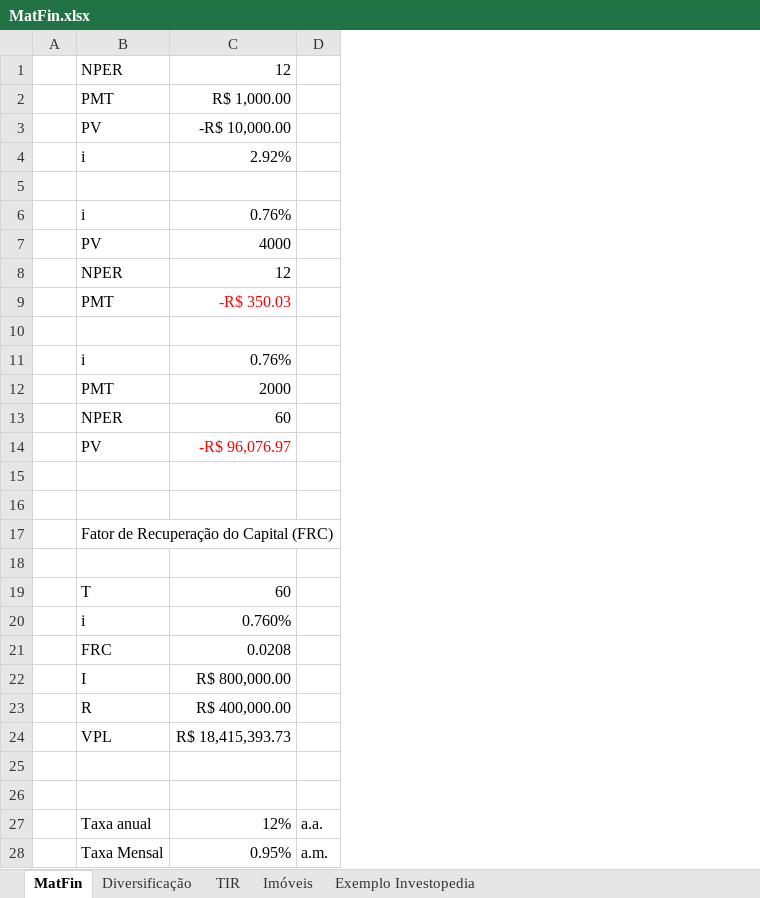
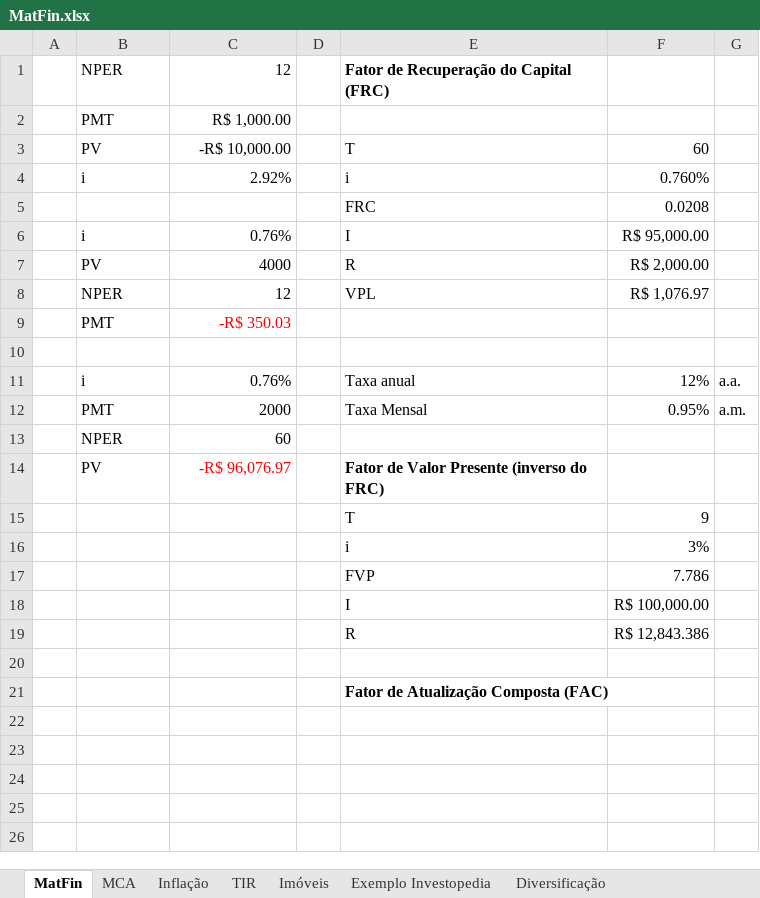
Before and after one commit to lfpdroubi/AvaliacaoAlugueis, an Excel workbook: refs/MatFin.xlsx, sheet MatFin, drawn as a sheet; values as stored, in another font and other column widths than the file's, no borders; removed rows and columns are numbered as before the commit, all else as after; the diff names each change by its address in the sheet, - before the commit and + after, or states it on an @@ line.

```diff
--- a/refs/MatFin.xlsx (sheet MatFin)
+++ b/refs/MatFin.xlsx (sheet MatFin)
+sheet tab: MCA
+sheet tab: Inflação
@@ sheet tab order changed: MatFin | MCA | Inflação | TIR | Imóveis | Exemplo Investopedia | Diversificação @@
+column D, empty
+column E, rows 1-19: Fator de Recuperação do Capital (FRC) |  | T | i | FRC | I | R | VPL |  |  | Taxa anual | Taxa Mensal |  | Fator de Valor Presente (inverso do FRC) | T | i | FVP | I | R
+column F, rows 3-19: 60 | 0.760% | 0.0208 | R$ 95,000.00 | R$ 2,000.00 | R$ 1,076.97 |  |  | 12% | 0.95% |  |  | 9 | 3% | 7.786 | R$ 100,000.00 | R$ 12,843.386
-row 5: (empty)
+row 5:  |  |  |  | FRC | 0.0208
-G11: (empty)
+G11: a.a.
-G12: (empty)
+G12: a.m.
-row 15: (empty)
+row 15:  |  |  |  | T | 9
-row 16: (empty)
+row 16:  |  |  |  | i | 3%
-row 17:  | Fator de Recuperação do Capital (FRC)
-row 18: (empty)
-row 19:  | T | 60
-row 20:  | i | 0.760%
-row 21:  | FRC | 0.0208
-row 22:  | I | R$ 800,000.00
-row 23:  | R | R$ 400,000.00
-row 24:  | VPL | R$ 18,415,393.73
-row 17: (empty)
+row 17:  |  |  |  | FVP | 7.786
-row 18: (empty)
+row 18:  |  |  |  | I | R$ 100,000.00
-B19: Taxa anual
+B19: (empty)
-C19: 12%
+C19: (empty)
-G19: a.a.
+G19: (empty)
-row 20:  | Taxa Mensal | 0.95% | a.m.
+row 20: (empty)
+row 21:  |  |  |  | Fator de Atualização Composta (FAC)
```
Also changed, not shown: sheet Imóveis, 9 other files.
